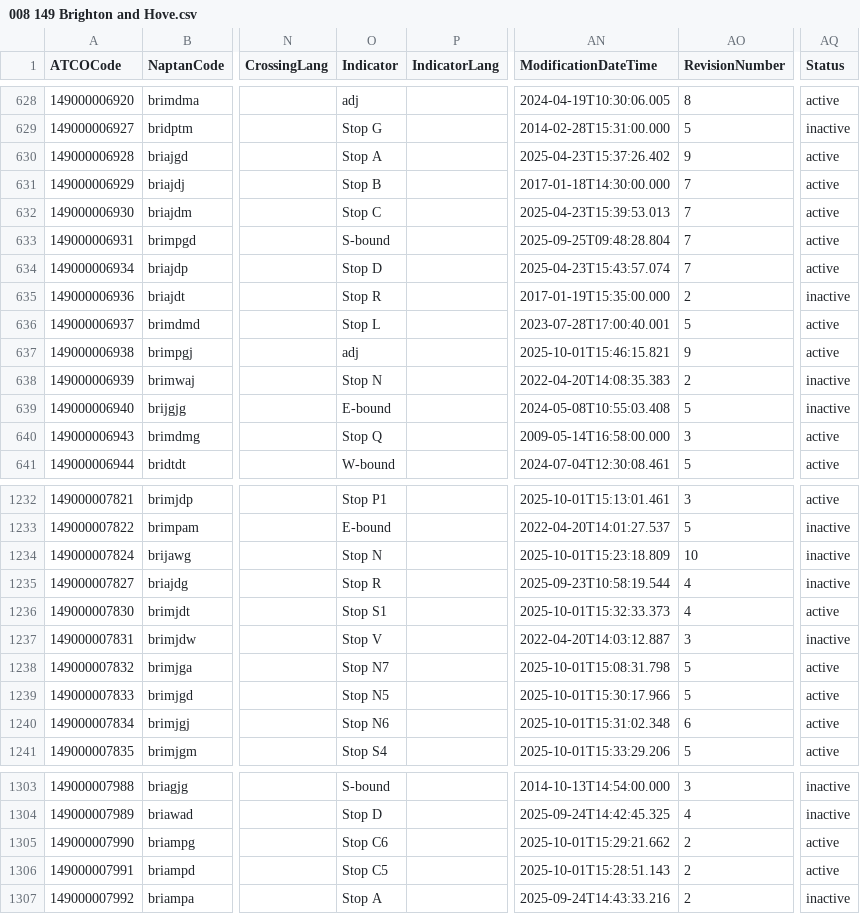
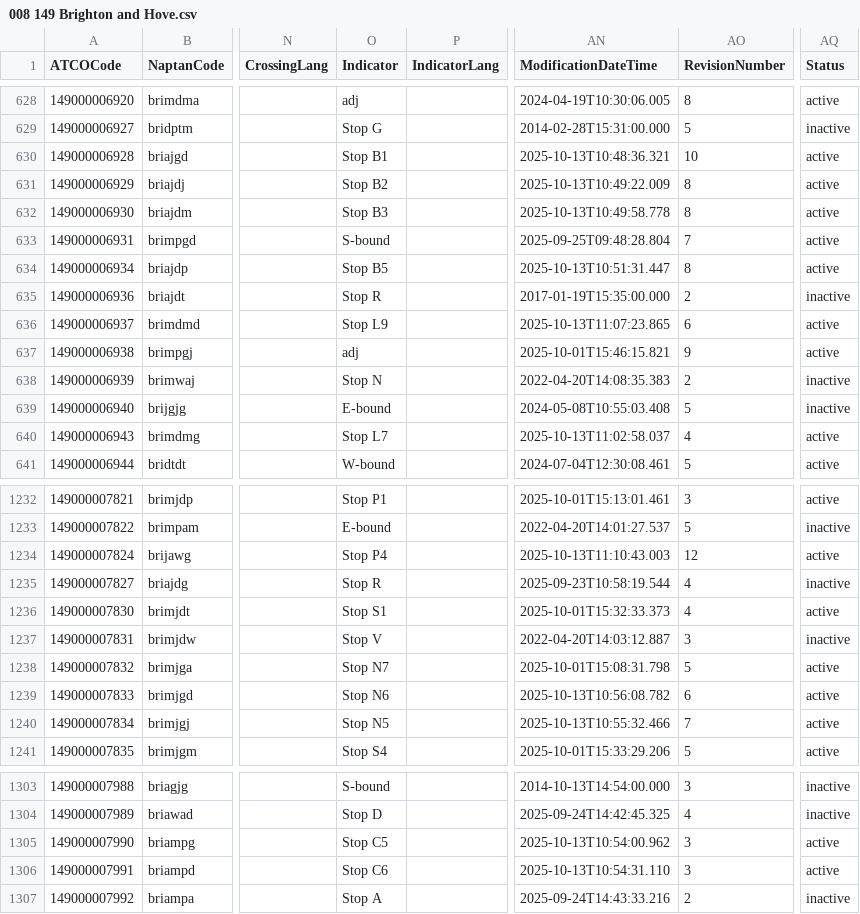
Before and after one commit to bustimes/scrapings, a CSV file: naptan/008 149 Brighton and Hove.csv, drawn as a sheet; only a part is shown, gaps mark what is left out; the diff covers the shown part only; the diff names each change by its address in the sheet, - before the commit and + after, or states it on an @@ line.

```diff
--- a/naptan/008 149 Brighton and Hove.csv
+++ b/naptan/008 149 Brighton and Hove.csv
-O630 (Indicator): Stop A
+O630 (Indicator): Stop B1
-AN630 (ModificationDateTime): 2025-04-23T15:37:26.402
+AN630 (ModificationDateTime): 2025-10-13T10:48:36.321
-AO630 (RevisionNumber): 9
+AO630 (RevisionNumber): 10
-O631 (Indicator): Stop B
+O631 (Indicator): Stop B2
-AN631 (ModificationDateTime): 2017-01-18T14:30:00.000
+AN631 (ModificationDateTime): 2025-10-13T10:49:22.009
-AO631:AO632 (RevisionNumber): 7
+AO631:AO632 (RevisionNumber): 8
-O632 (Indicator): Stop C
+O632 (Indicator): Stop B3
-AN632 (ModificationDateTime): 2025-04-23T15:39:53.013
+AN632 (ModificationDateTime): 2025-10-13T10:49:58.778
-O634 (Indicator): Stop D
+O634 (Indicator): Stop B5
-AN634 (ModificationDateTime): 2025-04-23T15:43:57.074
+AN634 (ModificationDateTime): 2025-10-13T10:51:31.447
-AO634 (RevisionNumber): 7
+AO634 (RevisionNumber): 8
-O636 (Indicator): Stop L
+O636 (Indicator): Stop L9
-AN636 (ModificationDateTime): 2023-07-28T17:00:40.001
+AN636 (ModificationDateTime): 2025-10-13T11:07:23.865
-AO636 (RevisionNumber): 5
+AO636 (RevisionNumber): 6
-O640 (Indicator): Stop Q
+O640 (Indicator): Stop L7
-AN640 (ModificationDateTime): 2009-05-14T16:58:00.000
+AN640 (ModificationDateTime): 2025-10-13T11:02:58.037
-AO640 (RevisionNumber): 3
+AO640 (RevisionNumber): 4
-O1234 (Indicator): Stop N
+O1234 (Indicator): Stop P4
-AN1234 (ModificationDateTime): 2025-10-01T15:23:18.809
+AN1234 (ModificationDateTime): 2025-10-13T11:10:43.003
-AO1234 (RevisionNumber): 10
+AO1234 (RevisionNumber): 12
-AQ1234 (Status): inactive
+AQ1234 (Status): active
-O1239 (Indicator): Stop N5
+O1239 (Indicator): Stop N6
-AN1239 (ModificationDateTime): 2025-10-01T15:30:17.966
+AN1239 (ModificationDateTime): 2025-10-13T10:56:08.782
-AO1239 (RevisionNumber): 5
+AO1239 (RevisionNumber): 6
-O1240 (Indicator): Stop N6
+O1240 (Indicator): Stop N5
-AN1240 (ModificationDateTime): 2025-10-01T15:31:02.348
+AN1240 (ModificationDateTime): 2025-10-13T10:55:32.466
-AO1240 (RevisionNumber): 6
+AO1240 (RevisionNumber): 7
-O1305 (Indicator): Stop C6
+O1305 (Indicator): Stop C5
-AN1305 (ModificationDateTime): 2025-10-01T15:29:21.662
+AN1305 (ModificationDateTime): 2025-10-13T10:54:00.962
-AO1305:AO1306 (RevisionNumber): 2
+AO1305:AO1306 (RevisionNumber): 3
-O1306 (Indicator): Stop C5
+O1306 (Indicator): Stop C6
-AN1306 (ModificationDateTime): 2025-10-01T15:28:51.143
+AN1306 (ModificationDateTime): 2025-10-13T10:54:31.110
```
Also changed, not shown: 27 edited cells elsewhere in this file, naptan/147 940 National - National Tram.csv, 1 other file.
